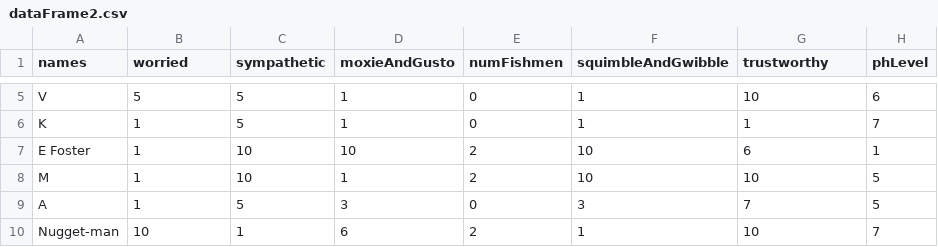
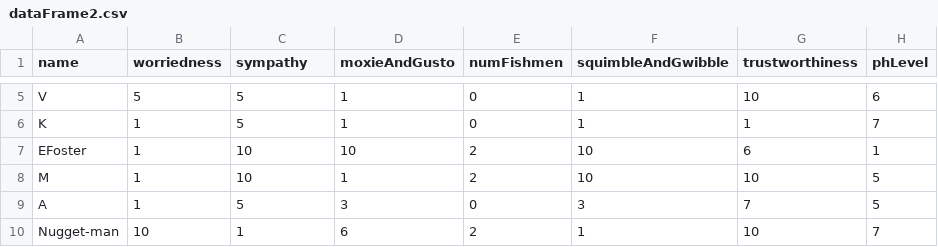
Before and after one commit to Penn-Computer-Science/project-3-data-analysis-bputman667-dev, a CSV file: dataFrame2.csv, drawn as a sheet; only a part is shown, gaps mark what is left out; the diff names each change by its address in the sheet, - before the commit and + after, or states it on an @@ line.

Commit message:
matplotlib visualization and changing data names

```diff
--- a/dataFrame2.csv
+++ b/dataFrame2.csv
-A1: names
+A1: name
-B1: worried
+B1: worriedness
-C1: sympathetic
+C1: sympathy
-G1: trustworthy
+G1: trustworthiness
-A7 (name): E Foster
+A7 (name): EFoster
```
Also changed, not shown: 1 other file.
